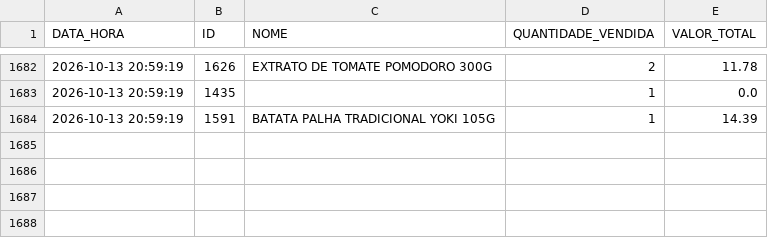
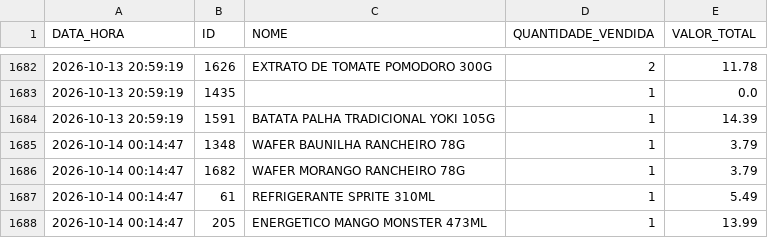
Before and after one commit to HugoSMonteiro/PesquisaMercado, a CSV file: vendas_acumuladas.csv, drawn as a sheet; only a part is shown, gaps mark what is left out; the diff names each change by its address in the sheet, - before the commit and + after, or states it on an @@ line.

```diff
--- a/vendas_acumuladas.csv
+++ b/vendas_acumuladas.csv
+row 1685: 2026-10-14 00:14:47 | 1348 | WAFER BAUNILHA RANCHEIRO 78G | 1 | 3.79
+row 1686: 2026-10-14 00:14:47 | 1682 | WAFER MORANGO RANCHEIRO 78G | 1 | 3.79
+row 1687: 2026-10-14 00:14:47 | 61 | REFRIGERANTE SPRITE 310ML | 1 | 5.49
+row 1688: 2026-10-14 00:14:47 | 205 | ENERGETICO MANGO MONSTER 473ML | 1 | 13.99
```
Also changed, not shown: movimentacoes.csv, 2 other files.
